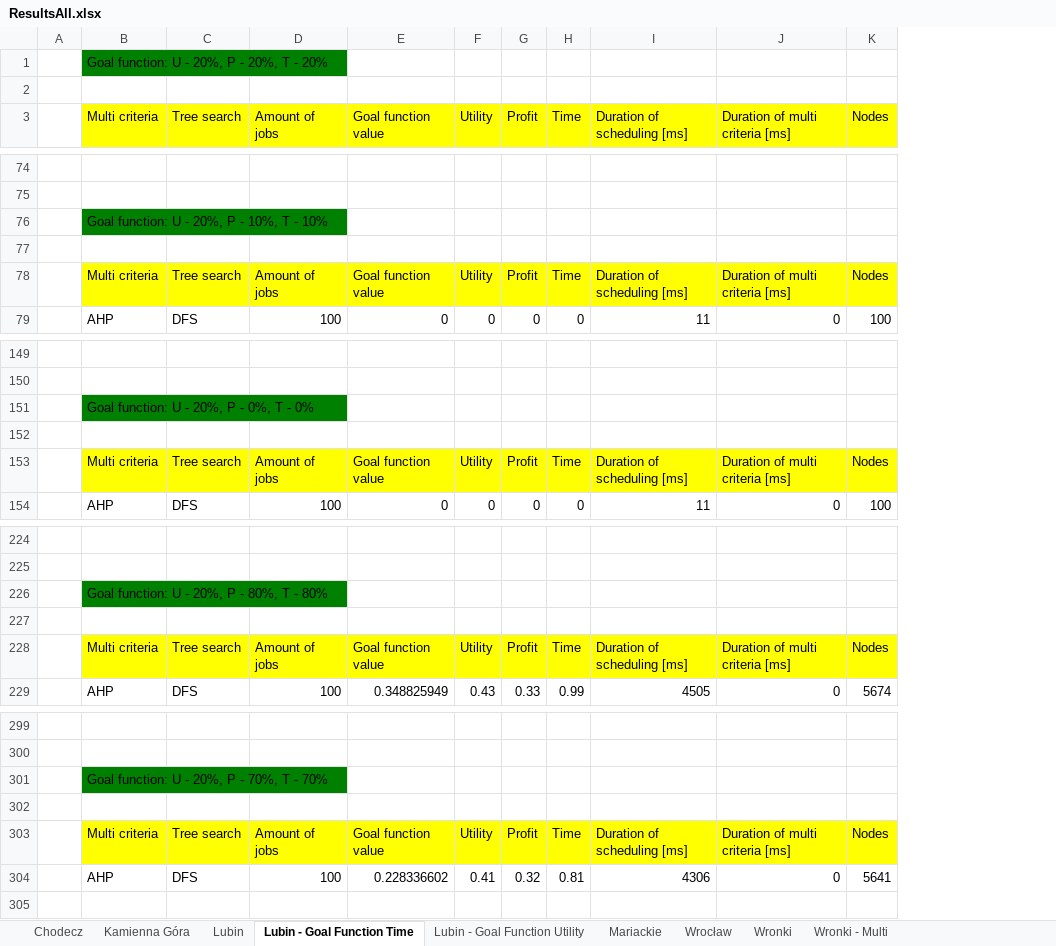
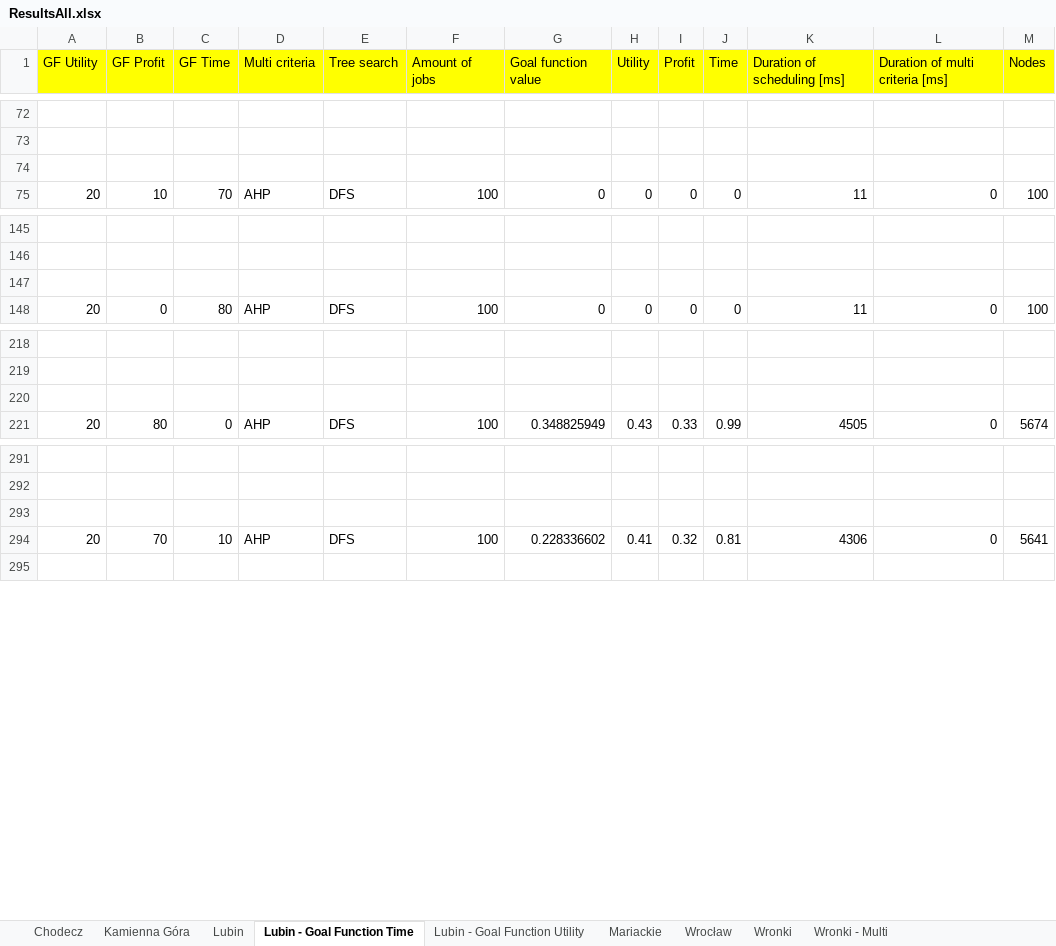
Before and after one commit to Drucia/ResearchPlatform, an Excel workbook: ResultFormatter/ResultsAll.xlsx, sheet Lubin - Goal Function Time, drawn as a sheet; only a part is shown, gaps mark what is left out; values as stored, in another font and other column widths than the file's, no borders; removed rows and columns are numbered as before the commit, all else as after; rows hold the shown columns only; the diff covers the shown part only; the diff names each change by its address in the sheet, - before the commit and + after, or states it on an @@ line.

```diff
--- a/ResultFormatter/ResultsAll.xlsx (sheet Lubin - Goal Function Time)
+++ b/ResultFormatter/ResultsAll.xlsx (sheet Lubin - Goal Function Time)
-column A, empty
+column A (GF Utility), row 75: 20; row 148: 20; row 221: 20; row 294: 20
+column B (GF Profit), row 75: 10; row 148: 0; row 221: 80; row 294: 70
+column C (GF Time), row 75: 70; row 148: 80; row 221: 0; row 294: 10
-row 1:  | Goal function: U - 20%, P - 20%, T - 20%
-row 2: (empty)
-D74 (Multi criteria): Goal function: U - 20%, P - 10%, T - 10%
+D74 (Multi criteria): (empty)
-D74:F74 fill: #008000
+D74:F74 fill: none
-B76:D76 merged
-row 77: (empty)
-row 78:  | Multi criteria | Tree search | Amount of jobs | Goal function value | Utility | Profit | Time | Duration of scheduling [ms] | Duration of multi criteria [ms] | Nodes
-D147 (Multi criteria): Goal function: U - 20%, P - 0%, T - 0%
+D147 (Multi criteria): (empty)
-D147:F147 fill: #008000
+D147:F147 fill: none
-B151:D151 merged
-row 152: (empty)
-row 153:  | Multi criteria | Tree search | Amount of jobs | Goal function value | Utility | Profit | Time | Duration of scheduling [ms] | Duration of multi criteria [ms] | Nodes
-D220 (Multi criteria): Goal function: U - 20%, P - 80%, T - 80%
+D220 (Multi criteria): (empty)
-D220:F220 fill: #008000
+D220:F220 fill: none
-B226:D226 merged
-row 227: (empty)
-row 228:  | Multi criteria | Tree search | Amount of jobs | Goal function value | Utility | Profit | Time | Duration of scheduling [ms] | Duration of multi criteria [ms] | Nodes
-D293 (Multi criteria): Goal function: U - 20%, P - 70%, T - 70%
+D293 (Multi criteria): (empty)
-D293:F293 fill: #008000
+D293:F293 fill: none
-B301:D301 merged
-row 302: (empty)
-row 303:  | Multi criteria | Tree search | Amount of jobs | Goal function value | Utility | Profit | Time | Duration of scheduling [ms] | Duration of multi criteria [ms] | Nodes
```
Also changed, not shown: 14 removed rows, 7 edited cells, cell formats and merged cells elsewhere in this sheet, sheet Kamienna Góra, sheet Lubin - Goal Function Utility, sheet Wrocław, sheet Chodecz, sheet Wronki, sheet Mariackie, 2 more sheets, 1 other file.
